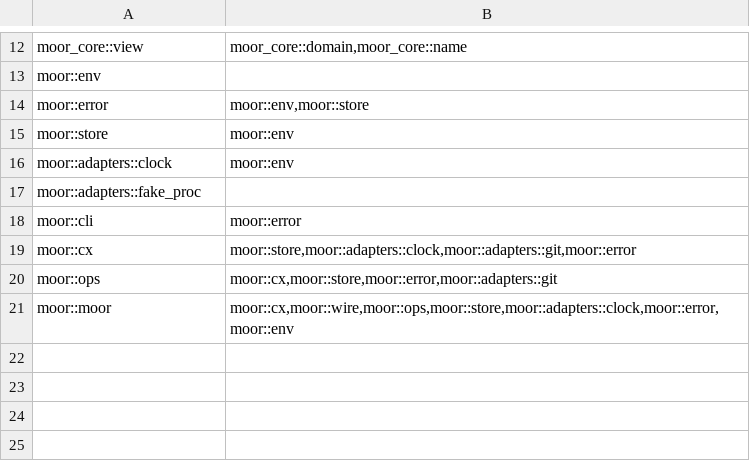
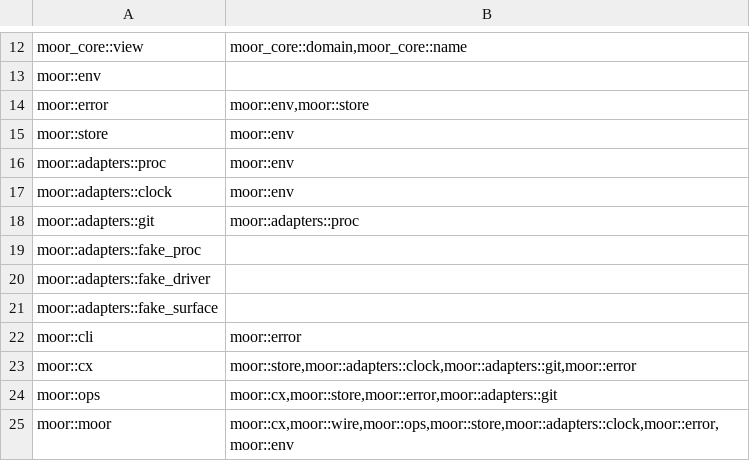
Before and after one commit to IniZio/moor, a TSV file: tools/layering.tsv, drawn as a sheet; only a part is shown, gaps mark what is left out.

Commit message:
feat(moor): add proc and git adapters, fakes and error mapping

```diff
--- a/tools/layering.tsv
+++ b/tools/layering.tsv
@@ -15,4 +15,8 @@ moor::error	moor::env,moor::store
 moor::store	moor::env
+moor::adapters::proc	moor::env
 moor::adapters::clock	moor::env
+moor::adapters::git	moor::adapters::proc
 moor::adapters::fake_proc
+moor::adapters::fake_driver
+moor::adapters::fake_surface
 moor::cli	moor::error
```
Also changed, not shown: 23 other files.
